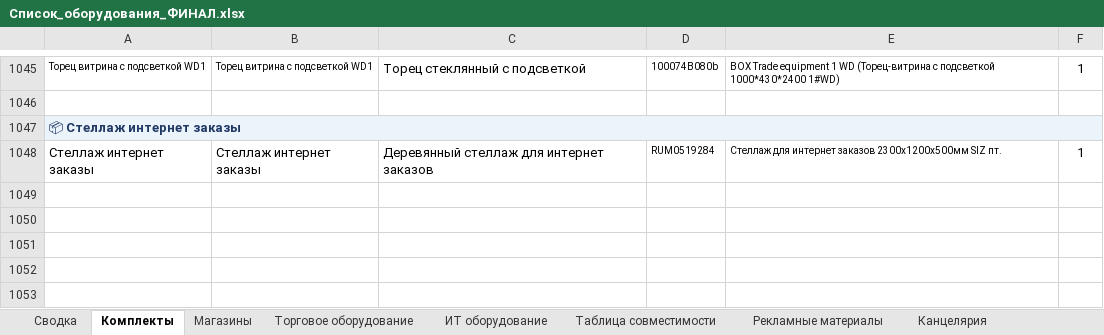
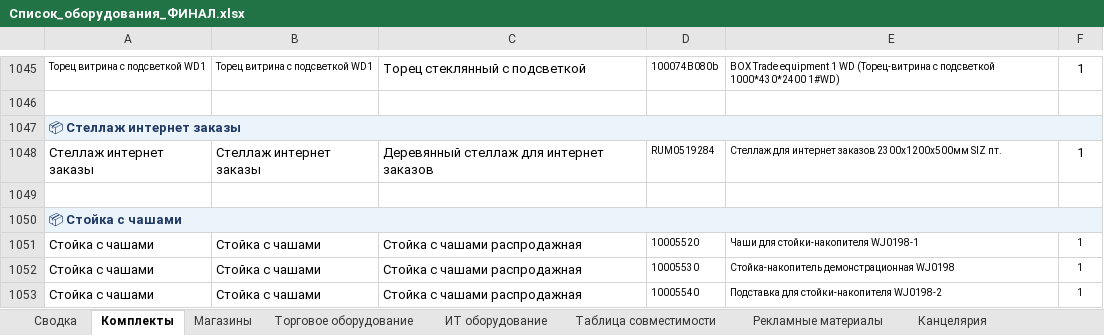
Before and after one commit to skbmaksim82-byte/Portal-zakazov, an Excel workbook: Список_оборудования_ФИНАЛ.xlsx, sheet Комплекты, drawn as a sheet; only a part is shown, gaps mark what is left out; values as stored, in another font and other column widths than the file's, no borders; the diff names each change by its address in the sheet, - before the commit and + after, or states it on an @@ line.

Commit message:
Add files via upload

```diff
--- a/Список_оборудования_ФИНАЛ.xlsx (sheet Комплекты)
+++ b/Список_оборудования_ФИНАЛ.xlsx (sheet Комплекты)
+row 1049: (empty)
+row 1050: 📦 Стойка с чашами
+row 1051: Стойка с чашами | Стойка с чашами | Стойка с чашами распродажная | 10005520 | Чаши для стойки-накопителя WJ0198-1 | 1
+row 1052: Стойка с чашами | Стойка с чашами | Стойка с чашами распродажная | 10005530 | Стойка-накопитель демонстрационная WJ0198 | 1
+row 1053: Стойка с чашами | Стойка с чашами | Стойка с чашами распродажная | 10005540 | Подставка для стойки-накопителя WJ0198-2 | 1
```
